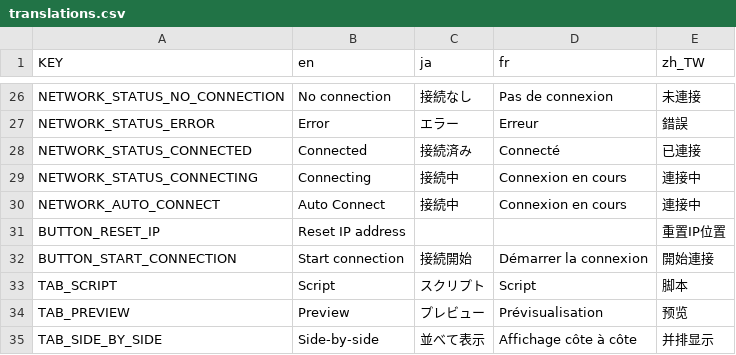
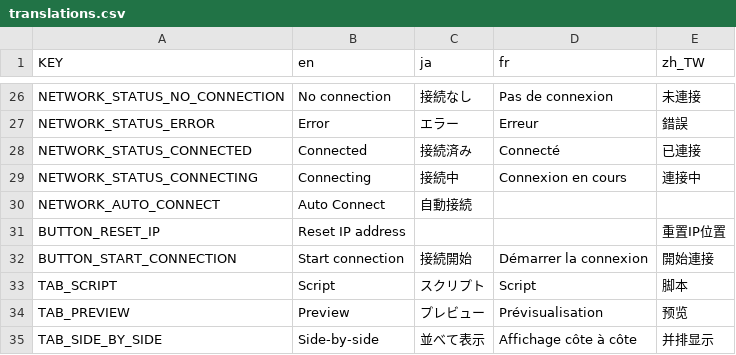
Before and after one commit to VoylinsGamedevJourney/teledot, a CSV file: src_controller/translations/translations.csv, drawn as a sheet; only a part is shown, gaps mark what is left out.

Commit message:
Update src_controller/translations/translations.csv

```diff
--- a/src_controller/translations/translations.csv
+++ b/src_controller/translations/translations.csv
@@ -29,3 +29,3 @@ NETWORK_STATUS_CONNECTED,Connected,接続済み,Connecté,已連接
 NETWORK_STATUS_CONNECTING,Connecting,接続中,Connexion en cours,連接中
-NETWORK_AUTO_CONNECT,Auto Connect,接続中,Connexion en cours,連接中
+NETWORK_AUTO_CONNECT,Auto Connect,自動接続,,
 BUTTON_RESET_IP,Reset IP address,,,重置IP位置
```
